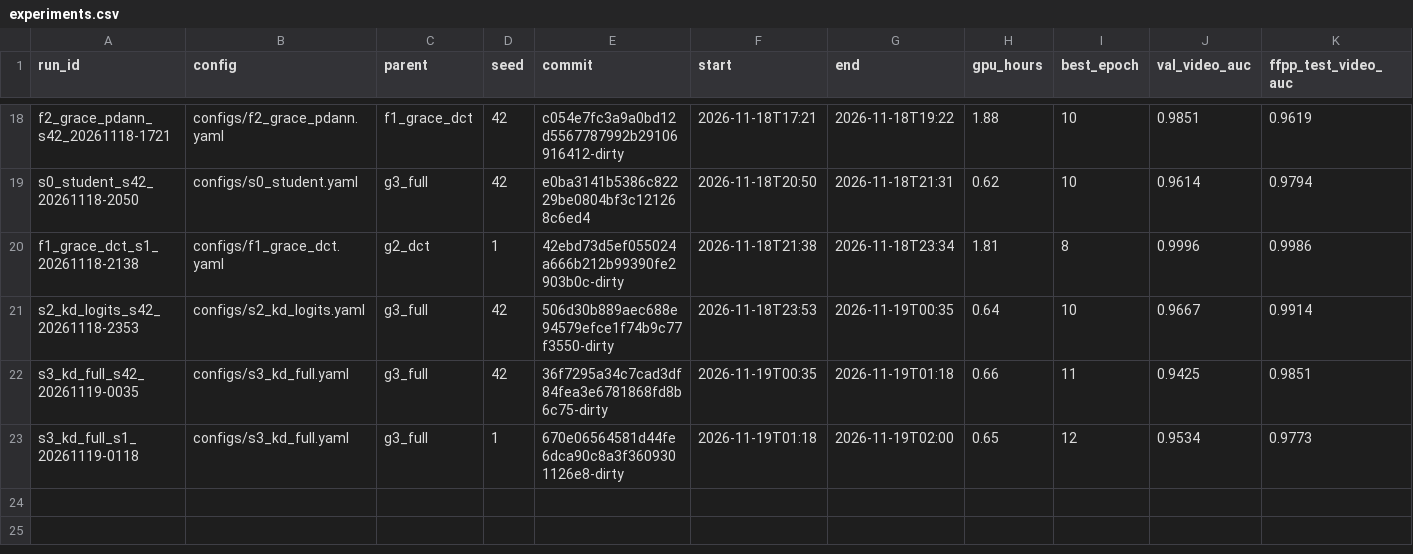
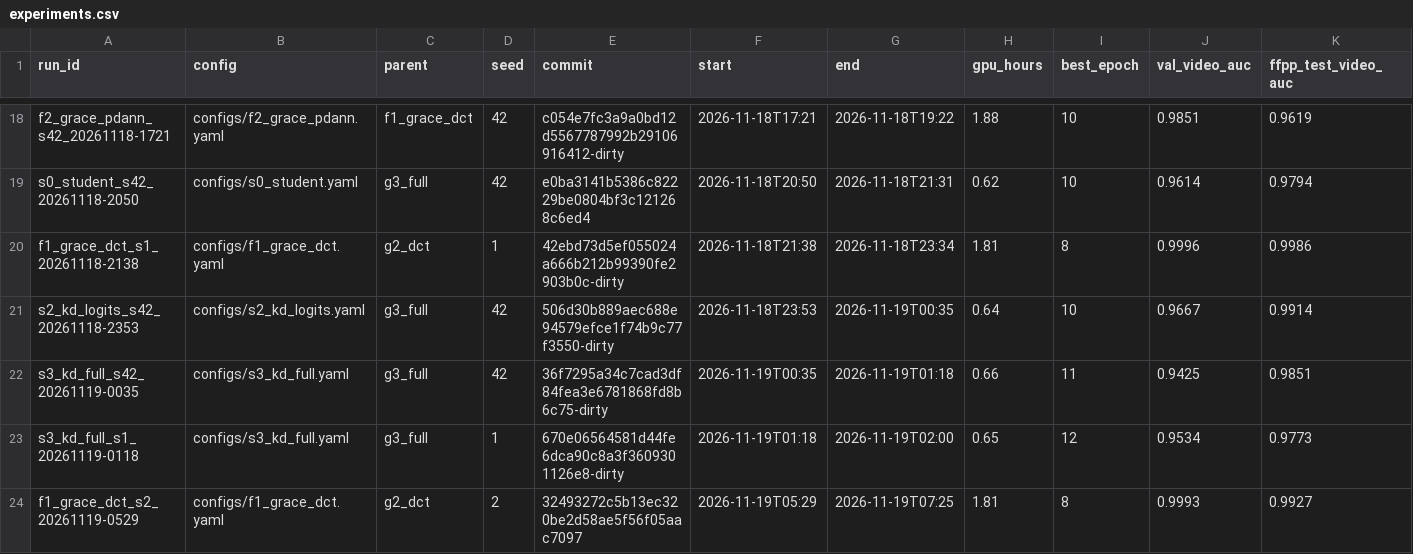
Before and after one commit to pes1ug23cs178/CAPSTONE_PW_26_RJ_02, a CSV file: experiments.csv, drawn as a sheet; only a part is shown, gaps mark what is left out; rows hold the shown columns only; the diff names each change by its address in the sheet, - before the commit and + after, or states it on an @@ line.

Commit message:
F1 seed 2 results (3-seed F1 summary); STATUS

```diff
--- a/experiments.csv
+++ b/experiments.csv
+row 24: f1_grace_dct_s2_20261119-0529 | configs/f1_grace_dct.yaml | g2_dct | 2 | 32493272c5b13ec320be2d58ae5f56f05aac7097 | 2026-11-19T05:29 | 2026-11-19T07:25 | 1.81 | 8 | 0.9993 | 0.9927
```
Also changed, not shown: 1 other file.
